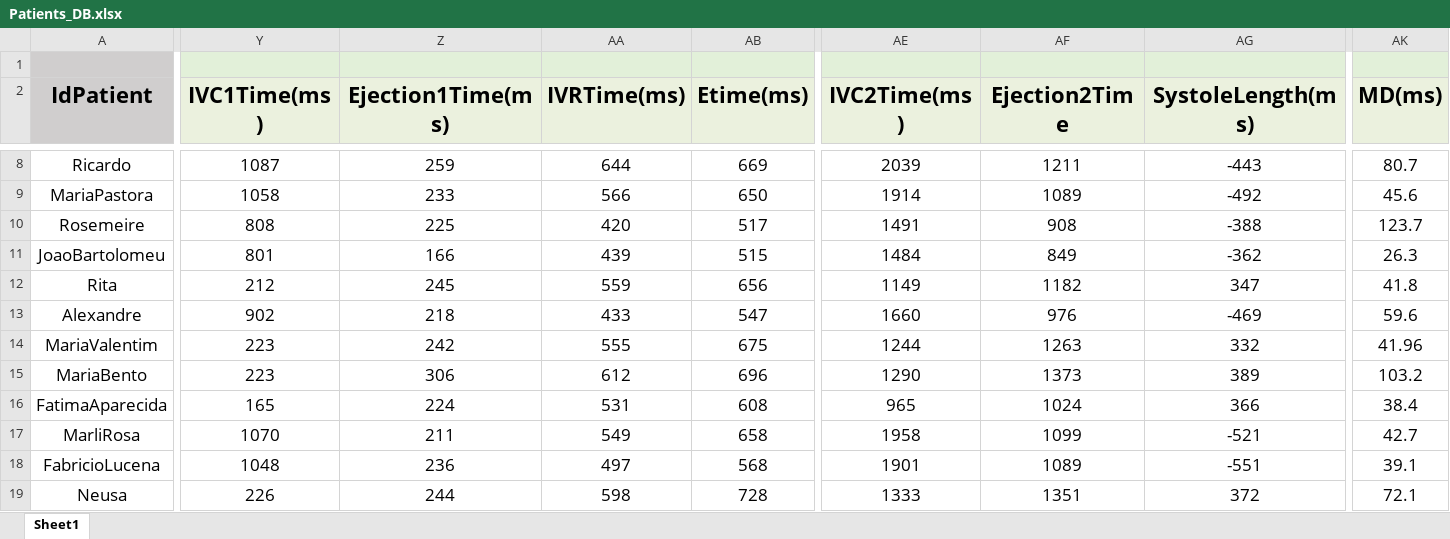
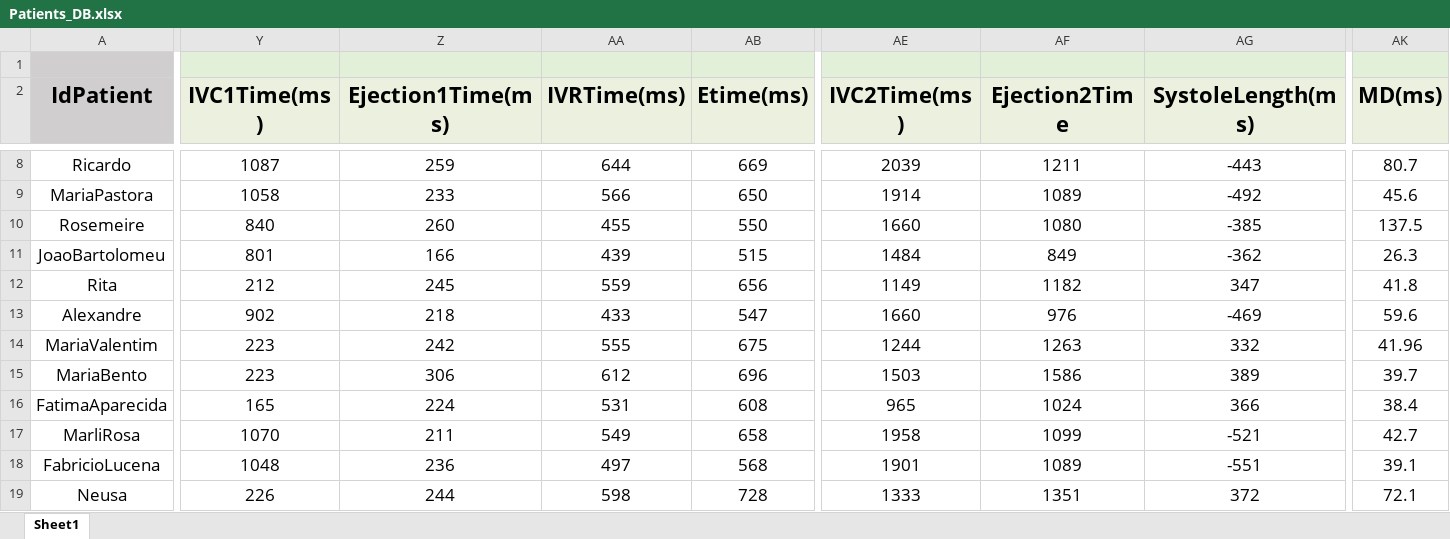
Before and after one commit to GPDS/Public-D-Station, an Excel workbook: Patients_DB.xlsx, sheet Sheet1, drawn as a sheet; only a part is shown, gaps mark what is left out; values as stored, in another font and other column widths than the file's, no borders; the diff covers the shown part only; the diff names each change by its address in the sheet, - before the commit and + after, or states it on an @@ line.

Commit message:
Synced all curves with the valves times+peak plt fixed(include positive)

```diff
--- a/Patients_DB.xlsx (sheet Sheet1)
+++ b/Patients_DB.xlsx (sheet Sheet1)
-Y10 (IVC1Time(ms)): 808
+Y10 (IVC1Time(ms)): 840
-Z10 (Ejection1Time(ms)): 225
+Z10 (Ejection1Time(ms)): 260
-AA10 (IVRTime(ms)): 420
+AA10 (IVRTime(ms)): 455
-AB10 (Etime(ms)): 517
+AB10 (Etime(ms)): 550
-AE10 (IVC2Time(ms)): 1491
+AE10 (IVC2Time(ms)): 1660
-AF10 (Ejection2Time): 908
+AF10 (Ejection2Time): 1080
-AG10 (SystoleLength(ms)): -388
+AG10 (SystoleLength(ms)): -385
-AK10 (MD(ms)): 123.7
+AK10 (MD(ms)): 137.5
-AE15 (IVC2Time(ms)): 1290
+AE15 (IVC2Time(ms)): 1503
-AF15 (Ejection2Time): 1373
+AF15 (Ejection2Time): 1586
-AK15 (MD(ms)): 103.2
+AK15 (MD(ms)): 39.7
```
Also changed, not shown: 34 edited cells elsewhere in this sheet, 4 other files.
